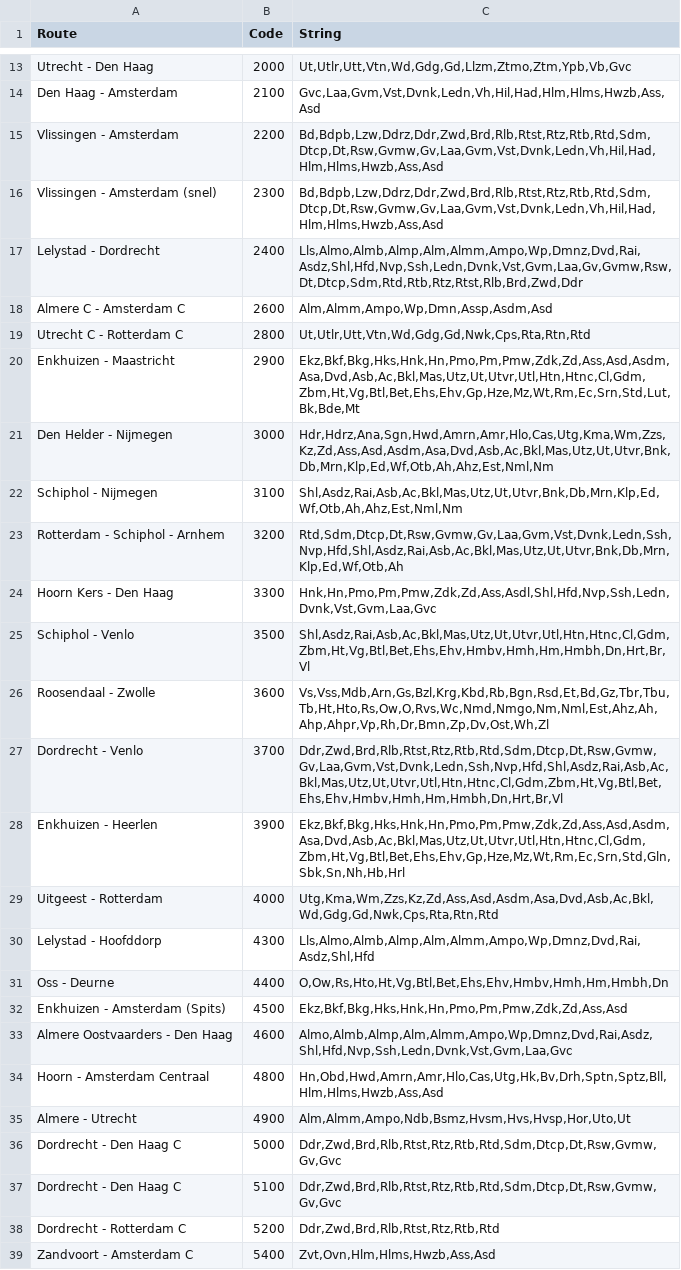
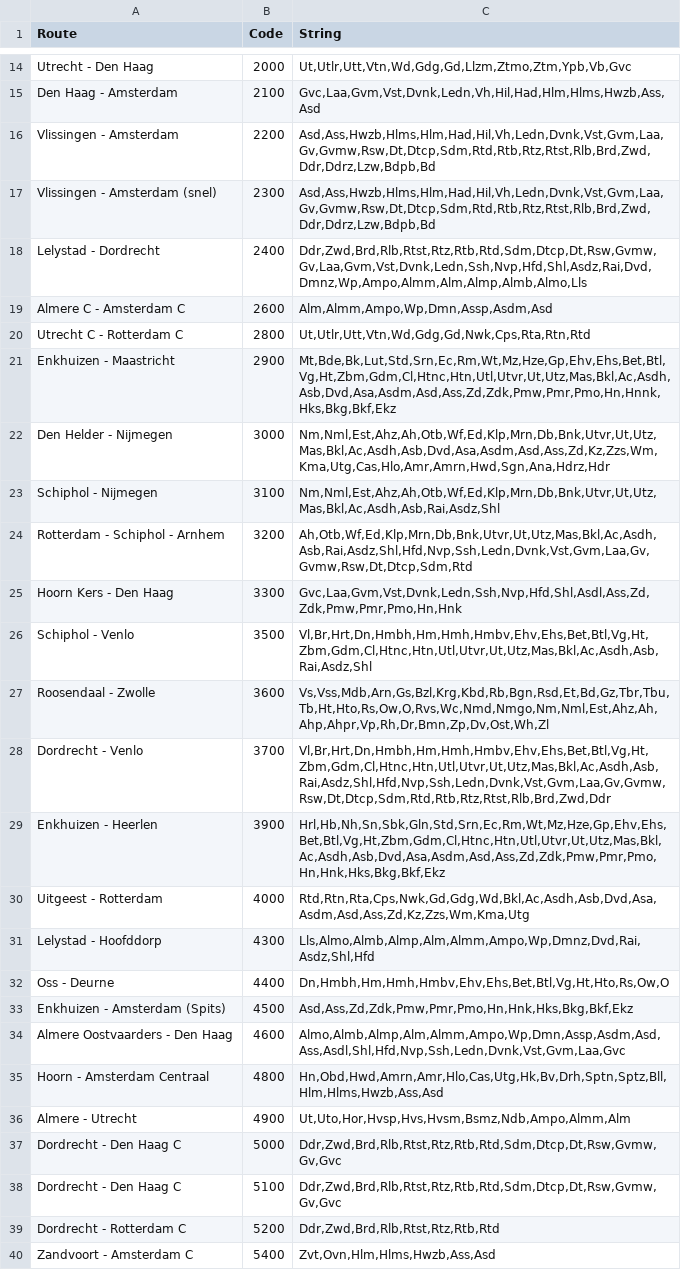
Before and after one commit to mathijsmarkus/python_group_assignment, a CSV file: TrainServices.csv, drawn as a sheet; only a part is shown, gaps mark what is left out; the diff covers the shown part only.

```diff
--- a/TrainServices.csv
+++ b/TrainServices.csv
@@ -14,23 +15,23 @@ Utrecht - Den Haag;2000;Ut,Utlr,Utt,Vtn,Wd,Gdg,Gd,Llzm,Ztmo,Ztm,Ypb,Vb,Gvc
 Den Haag - Amsterdam;2100;Gvc,Laa,Gvm,Vst,Dvnk,Ledn,Vh,Hil,Had,Hlm,Hlms,Hwzb,Ass,Asd
-Vlissingen - Amsterdam;2200;Bd,Bdpb,Lzw,Ddrz,Ddr,Zwd,Brd,Rlb,Rtst,Rtz,Rtb,Rtd,Sdm,Dtcp,Dt,Rsw,Gvmw,Gv,Laa,Gvm,Vst,Dvnk,Ledn,Vh,Hil,Had,Hlm,Hlms,Hwzb,Ass,Asd
-Vlissingen - Amsterdam (snel);2300;Bd,Bdpb,Lzw,Ddrz,Ddr,Zwd,Brd,Rlb,Rtst,Rtz,Rtb,Rtd,Sdm,Dtcp,Dt,Rsw,Gvmw,Gv,Laa,Gvm,Vst,Dvnk,Ledn,Vh,Hil,Had,Hlm,Hlms,Hwzb,Ass,Asd
-Lelystad - Dordrecht;2400;Lls,Almo,Almb,Almp,Alm,Almm,Ampo,Wp,Dmnz,Dvd,Rai,Asdz,Shl,Hfd,Nvp,Ssh,Ledn,Dvnk,Vst,Gvm,Laa,Gv,Gvmw,Rsw,Dt,Dtcp,Sdm,Rtd,Rtb,Rtz,Rtst,Rlb,Brd,Zwd,Ddr
+Vlissingen - Amsterdam;2200;Asd,Ass,Hwzb,Hlms,Hlm,Had,Hil,Vh,Ledn,Dvnk,Vst,Gvm,Laa,Gv,Gvmw,Rsw,Dt,Dtcp,Sdm,Rtd,Rtb,Rtz,Rtst,Rlb,Brd,Zwd,Ddr,Ddrz,Lzw,Bdpb,Bd
+Vlissingen - Amsterdam (snel);2300;Asd,Ass,Hwzb,Hlms,Hlm,Had,Hil,Vh,Ledn,Dvnk,Vst,Gvm,Laa,Gv,Gvmw,Rsw,Dt,Dtcp,Sdm,Rtd,Rtb,Rtz,Rtst,Rlb,Brd,Zwd,Ddr,Ddrz,Lzw,Bdpb,Bd
+Lelystad - Dordrecht;2400;Ddr,Zwd,Brd,Rlb,Rtst,Rtz,Rtb,Rtd,Sdm,Dtcp,Dt,Rsw,Gvmw,Gv,Laa,Gvm,Vst,Dvnk,Ledn,Ssh,Nvp,Hfd,Shl,Asdz,Rai,Dvd,Dmnz,Wp,Ampo,Almm,Alm,Almp,Almb,Almo,Lls
 Almere C - Amsterdam C;2600;Alm,Almm,Ampo,Wp,Dmn,Assp,Asdm,Asd
 Utrecht C - Rotterdam C;2800;Ut,Utlr,Utt,Vtn,Wd,Gdg,Gd,Nwk,Cps,Rta,Rtn,Rtd
-Enkhuizen - Maastricht;2900;Ekz,Bkf,Bkg,Hks,Hnk,Hn,Pmo,Pm,Pmw,Zdk,Zd,Ass,Asd,Asdm,Asa,Dvd,Asb,Ac,Bkl,Mas,Utz,Ut,Utvr,Utl,Htn,Htnc,Cl,Gdm,Zbm,Ht,Vg,Btl,Bet,Ehs,Ehv,Gp,Hze,Mz,Wt,Rm,Ec,Srn,Std,Lut,Bk,Bde,Mt
-Den Helder - Nijmegen;3000;Hdr,Hdrz,Ana,Sgn,Hwd,Amrn,Amr,Hlo,Cas,Utg,Kma,Wm,Zzs,Kz,Zd,Ass,Asd,Asdm,Asa,Dvd,Asb,Ac,Bkl,Mas,Utz,Ut,Utvr,Bnk,Db,Mrn,Klp,Ed,Wf,Otb,Ah,Ahz,Est,Nml,Nm
-Schiphol - Nijmegen;3100;Shl,Asdz,Rai,Asb,Ac,Bkl,Mas,Utz,Ut,Utvr,Bnk,Db,Mrn,Klp,Ed,Wf,Otb,Ah,Ahz,Est,Nml,Nm
-Rotterdam - Schiphol - Arnhem;3200;Rtd,Sdm,Dtcp,Dt,Rsw,Gvmw,Gv,Laa,Gvm,Vst,Dvnk,Ledn,Ssh,Nvp,Hfd,Shl,Asdz,Rai,Asb,Ac,Bkl,Mas,Utz,Ut,Utvr,Bnk,Db,Mrn,Klp,Ed,Wf,Otb,Ah
-Hoorn Kers - Den Haag;3300;Hnk,Hn,Pmo,Pm,Pmw,Zdk,Zd,Ass,Asdl,Shl,Hfd,Nvp,Ssh,Ledn,Dvnk,Vst,Gvm,Laa,Gvc
-Schiphol - Venlo;3500;Shl,Asdz,Rai,Asb,Ac,Bkl,Mas,Utz,Ut,Utvr,Utl,Htn,Htnc,Cl,Gdm,Zbm,Ht,Vg,Btl,Bet,Ehs,Ehv,Hmbv,Hmh,Hm,Hmbh,Dn,Hrt,Br,Vl
+Enkhuizen - Maastricht;2900;Mt,Bde,Bk,Lut,Std,Srn,Ec,Rm,Wt,Mz,Hze,Gp,Ehv,Ehs,Bet,Btl,Vg,Ht,Zbm,Gdm,Cl,Htnc,Htn,Utl,Utvr,Ut,Utz,Mas,Bkl,Ac,Asdh,Asb,Dvd,Asa,Asdm,Asd,Ass,Zd,Zdk,Pmw,Pmr,Pmo,Hn,Hnnk,Hks,Bkg,Bkf,Ekz
+Den Helder - Nijmegen;3000;Nm,Nml,Est,Ahz,Ah,Otb,Wf,Ed,Klp,Mrn,Db,Bnk,Utvr,Ut,Utz,Mas,Bkl,Ac,Asdh,Asb,Dvd,Asa,Asdm,Asd,Ass,Zd,Kz,Zzs,Wm,Kma,Utg,Cas,Hlo,Amr,Amrn,Hwd,Sgn,Ana,Hdrz,Hdr
+Schiphol - Nijmegen;3100;Nm,Nml,Est,Ahz,Ah,Otb,Wf,Ed,Klp,Mrn,Db,Bnk,Utvr,Ut,Utz,Mas,Bkl,Ac,Asdh,Asb,Rai,Asdz,Shl
+Rotterdam - Schiphol - Arnhem;3200;Ah,Otb,Wf,Ed,Klp,Mrn,Db,Bnk,Utvr,Ut,Utz,Mas,Bkl,Ac,Asdh,Asb,Rai,Asdz,Shl,Hfd,Nvp,Ssh,Ledn,Dvnk,Vst,Gvm,Laa,Gv,Gvmw,Rsw,Dt,Dtcp,Sdm,Rtd
+Hoorn Kers - Den Haag;3300;Gvc,Laa,Gvm,Vst,Dvnk,Ledn,Ssh,Nvp,Hfd,Shl,Asdl,Ass,Zd,Zdk,Pmw,Pmr,Pmo,Hn,Hnk
+Schiphol - Venlo;3500;Vl,Br,Hrt,Dn,Hmbh,Hm,Hmh,Hmbv,Ehv,Ehs,Bet,Btl,Vg,Ht,Zbm,Gdm,Cl,Htnc,Htn,Utl,Utvr,Ut,Utz,Mas,Bkl,Ac,Asdh,Asb,Rai,Asdz,Shl
 Roosendaal - Zwolle;3600;Vs,Vss,Mdb,Arn,Gs,Bzl,Krg,Kbd,Rb,Bgn,Rsd,Et,Bd,Gz,Tbr,Tbu,Tb,Ht,Hto,Rs,Ow,O,Rvs,Wc,Nmd,Nmgo,Nm,Nml,Est,Ahz,Ah,Ahp,Ahpr,Vp,Rh,Dr,Bmn,Zp,Dv,Ost,Wh,Zl
-Dordrecht - Venlo;3700;Ddr,Zwd,Brd,Rlb,Rtst,Rtz,Rtb,Rtd,Sdm,Dtcp,Dt,Rsw,Gvmw,Gv,Laa,Gvm,Vst,Dvnk,Ledn,Ssh,Nvp,Hfd,Shl,Asdz,Rai,Asb,Ac,Bkl,Mas,Utz,Ut,Utvr,Utl,Htn,Htnc,Cl,Gdm,Zbm,Ht,Vg,Btl,Bet,Ehs,Ehv,Hmbv,Hmh,Hm,Hmbh,Dn,Hrt,Br,Vl
-Enkhuizen - Heerlen;3900;Ekz,Bkf,Bkg,Hks,Hnk,Hn,Pmo,Pm,Pmw,Zdk,Zd,Ass,Asd,Asdm,Asa,Dvd,Asb,Ac,Bkl,Mas,Utz,Ut,Utvr,Utl,Htn,Htnc,Cl,Gdm,Zbm,Ht,Vg,Btl,Bet,Ehs,Ehv,Gp,Hze,Mz,Wt,Rm,Ec,Srn,Std,Gln,Sbk,Sn,Nh,Hb,Hrl
-Uitgeest - Rotterdam;4000;Utg,Kma,Wm,Zzs,Kz,Zd,Ass,Asd,Asdm,Asa,Dvd,Asb,Ac,Bkl,Wd,Gdg,Gd,Nwk,Cps,Rta,Rtn,Rtd
+Dordrecht - Venlo;3700;Vl,Br,Hrt,Dn,Hmbh,Hm,Hmh,Hmbv,Ehv,Ehs,Bet,Btl,Vg,Ht,Zbm,Gdm,Cl,Htnc,Htn,Utl,Utvr,Ut,Utz,Mas,Bkl,Ac,Asdh,Asb,Rai,Asdz,Shl,Hfd,Nvp,Ssh,Ledn,Dvnk,Vst,Gvm,Laa,Gv,Gvmw,Rsw,Dt,Dtcp,Sdm,Rtd,Rtb,Rtz,Rtst,Rlb,Brd,Zwd,Ddr
+Enkhuizen - Heerlen;3900;Hrl,Hb,Nh,Sn,Sbk,Gln,Std,Srn,Ec,Rm,Wt,Mz,Hze,Gp,Ehv,Ehs,Bet,Btl,Vg,Ht,Zbm,Gdm,Cl,Htnc,Htn,Utl,Utvr,Ut,Utz,Mas,Bkl,Ac,Asdh,Asb,Dvd,Asa,Asdm,Asd,Ass,Zd,Zdk,Pmw,Pmr,Pmo,Hn,Hnk,Hks,Bkg,Bkf,Ekz
+Uitgeest - Rotterdam;4000;Rtd,Rtn,Rta,Cps,Nwk,Gd,Gdg,Wd,Bkl,Ac,Asdh,Asb,Dvd,Asa,Asdm,Asd,Ass,Zd,Kz,Zzs,Wm,Kma,Utg
 Lelystad - Hoofddorp;4300;Lls,Almo,Almb,Almp,Alm,Almm,Ampo,Wp,Dmnz,Dvd,Rai,Asdz,Shl,Hfd
-Oss - Deurne;4400;O,Ow,Rs,Hto,Ht,Vg,Btl,Bet,Ehs,Ehv,Hmbv,Hmh,Hm,Hmbh,Dn
-Enkhuizen - Amsterdam (Spits);4500;Ekz,Bkf,Bkg,Hks,Hnk,Hn,Pmo,Pm,Pmw,Zdk,Zd,Ass,Asd
-Almere Oostvaarders - Den Haag;4600;Almo,Almb,Almp,Alm,Almm,Ampo,Wp,Dmnz,Dvd,Rai,Asdz,Shl,Hfd,Nvp,Ssh,Ledn,Dvnk,Vst,Gvm,Laa,Gvc
+Oss - Deurne;4400;Dn,Hmbh,Hm,Hmh,Hmbv,Ehv,Ehs,Bet,Btl,Vg,Ht,Hto,Rs,Ow,O
+Enkhuizen - Amsterdam (Spits);4500;Asd,Ass,Zd,Zdk,Pmw,Pmr,Pmo,Hn,Hnk,Hks,Bkg,Bkf,Ekz
+Almere Oostvaarders - Den Haag;4600;Almo,Almb,Almp,Alm,Almm,Ampo,Wp,Dmn,Assp,Asdm,Asd,Ass,Asdl,Shl,Hfd,Nvp,Ssh,Ledn,Dvnk,Vst,Gvm,Laa,Gvc
 Hoorn - Amsterdam Centraal;4800;Hn,Obd,Hwd,Amrn,Amr,Hlo,Cas,Utg,Hk,Bv,Drh,Sptn,Sptz,Bll,Hlm,Hlms,Hwzb,Ass,Asd
-Almere - Utrecht;4900;Alm,Almm,Ampo,Ndb,Bsmz,Hvsm,Hvs,Hvsp,Hor,Uto,Ut
+Almere - Utrecht;4900;Ut,Uto,Hor,Hvsp,Hvs,Hvsm,Bsmz,Ndb,Ampo,Almm,Alm
 Dordrecht - Den Haag C;5000;Ddr,Zwd,Brd,Rlb,Rtst,Rtz,Rtb,Rtd,Sdm,Dtcp,Dt,Rsw,Gvmw,Gv,Gvc
```
Also changed, not shown: 6 added rows, 5 removed rows, 4 moved rows and 17 edited cells elsewhere in this file.
